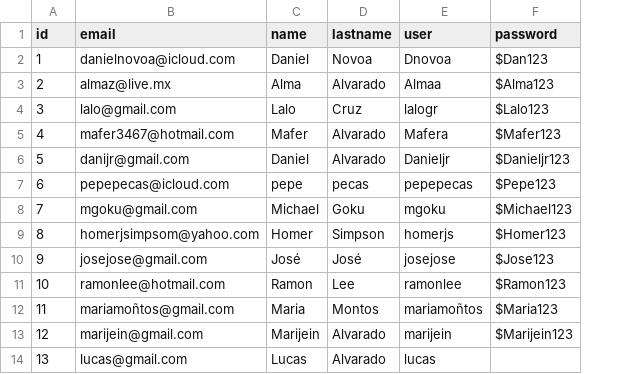
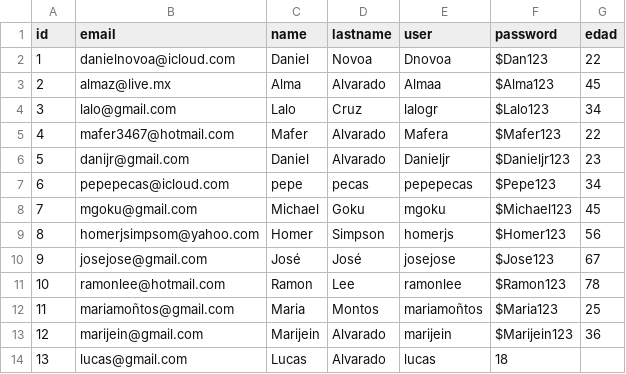
Before and after one commit to DanielNovoa553/Practica_programacion_python, a CSV file: panda.csv, drawn as a sheet; the diff names each change by its address in the sheet, - before the commit and + after, or states it on an @@ line.

```diff
--- a/panda.csv
+++ b/panda.csv
+column G (edad), rows 2-13: 22 | 45 | 34 | 22 | 23 | 34 | 45 | 56 | 67 | 78 | 25 | 36
-F14 (password): (empty)
+F14 (password): 18
```
Also changed, not shown: 8 other files.
